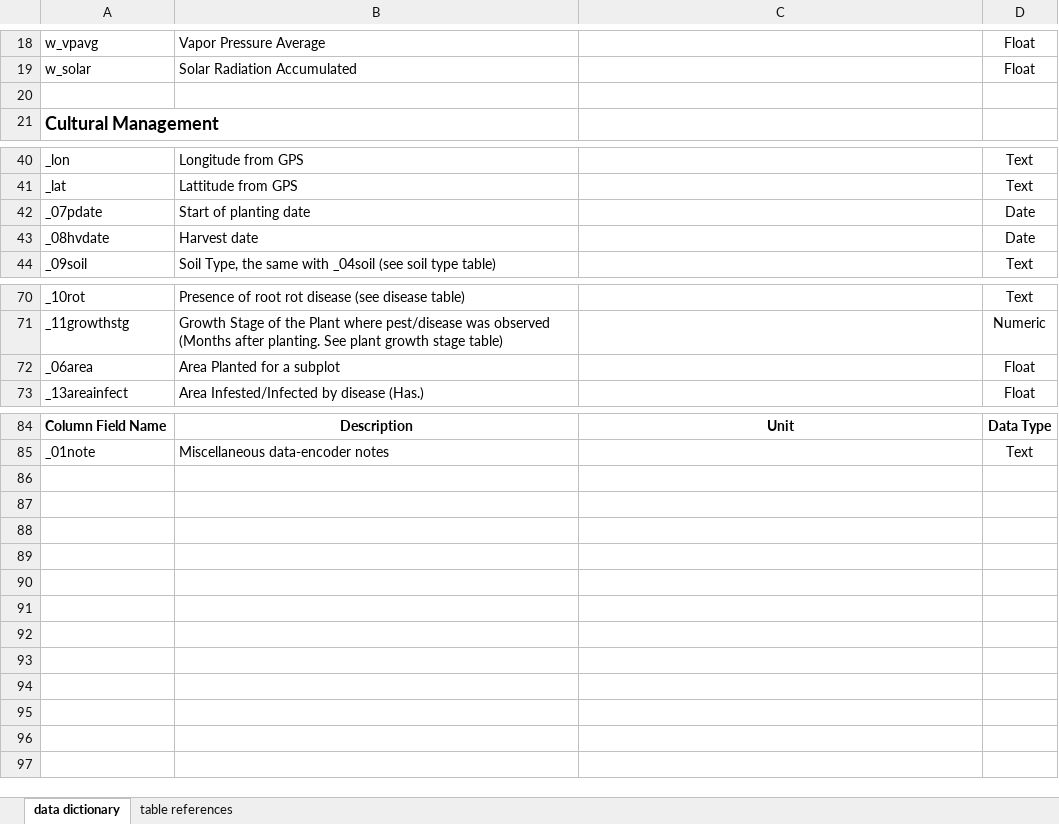
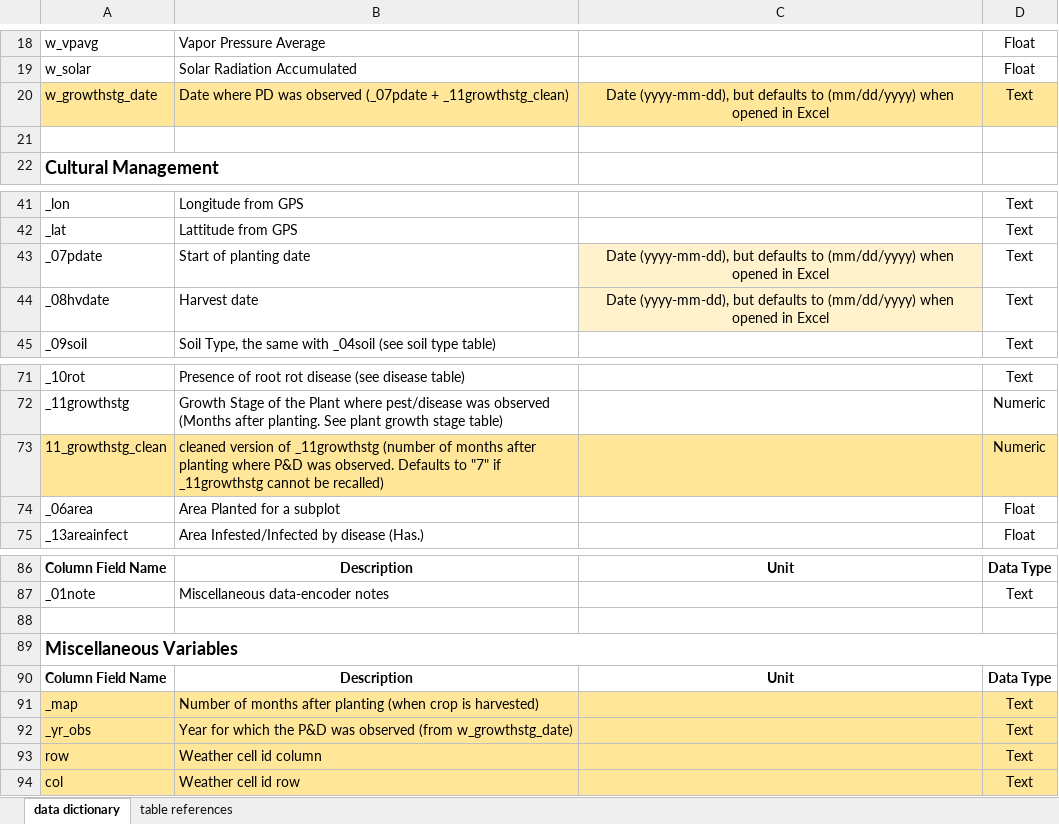
Before and after one commit to ciatph/dextraction, an Excel workbook: docs/app_data_dictionary_20180713.xlsx, sheet data dictionary, drawn as a sheet; only a part is shown, gaps mark what is left out; values as stored, in another font and other column widths than the file's, no borders; addresses are those after the commit; the diff names each change by its address in the sheet, - before the commit and + after, or states it on an @@ line.

Commit message:
Added _11growthstg_clean, defaults to 7, if _11growthstg has no value. Extracted weather variables based on (_07pdate + _11growthstg_clean). Updated utils.addmonths, parsed n months to integer. Updated data dictionary.

```diff
--- a/docs/app_data_dictionary_20180713.xlsx (sheet data dictionary)
+++ b/docs/app_data_dictionary_20180713.xlsx (sheet data dictionary)
+row 20: w_growthstg_date | Date where PD was observed (_07pdate + _11growthstg_clean) | Date (yyyy-mm-dd), but defaults to (mm/dd/yyyy) when opened in Excel | Text
-C43:C44: (empty)
+C43:C44: Date (yyyy-mm-dd), but defaults to (mm/dd/yyyy) when opened in Excel
-C43:C44 fill: none
+C43:C44 fill: #FFF2CC
-D43:D44: Date
+D43:D44: Text
+row 73: 11_growthstg_clean | cleaned version of _11growthstg (number of months after planting where P&D was observed. Defaults to "7" if _11growthstg cannot be recalled) |  | Numeric
+row 88: (empty)
+row 89: Miscellaneous Variables
+row 90: Column Field Name | Description | Unit | Data Type
+row 91: _map | Number of months after planting (when crop is harvested) |  | Text
+row 92: _yr_obs | Year for which the P&D was observed (from w_growthstg_date) |  | Text
+row 93: row | Weather cell id column |  | Text
+row 94: col | Weather cell id row |  | Text
```
Also changed, not shown: 2 other files.
